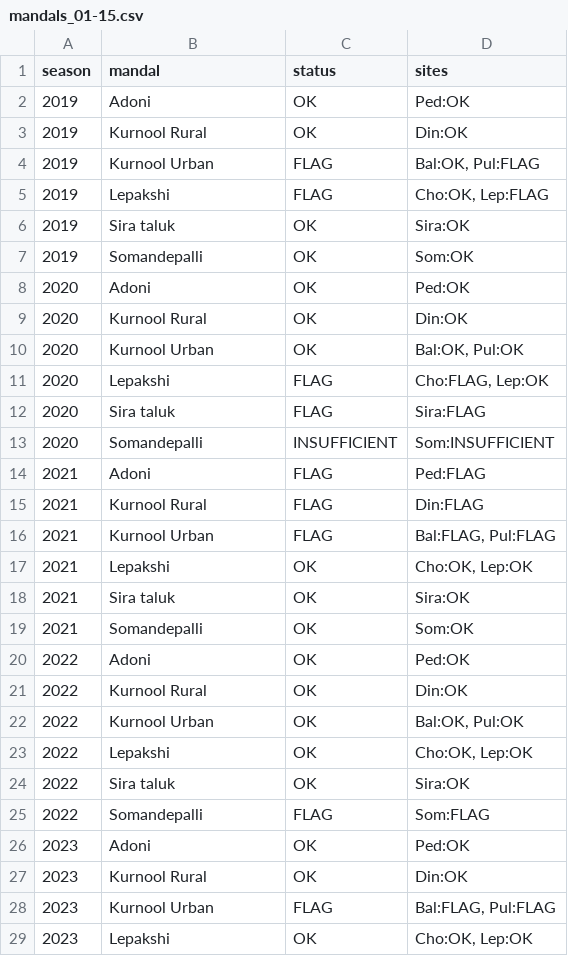
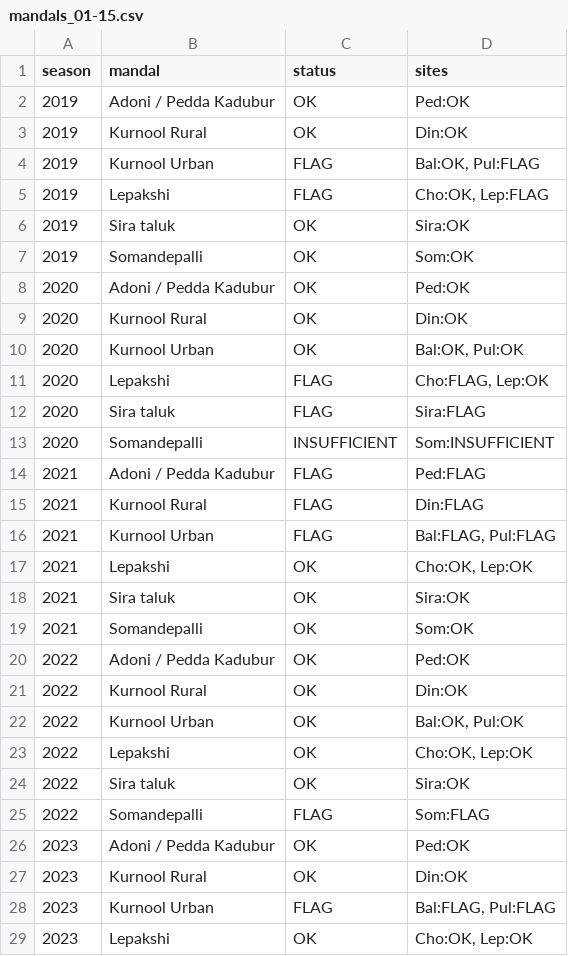
Before and after one commit to ARYAN3012-G/Rabi-Drought-Monitoring-, a CSV file: results/dev_check/mandals_01-15.csv, drawn as a sheet; only a part is shown; the diff covers the shown part only.

```diff
--- a/results/dev_check/mandals_01-15.csv
+++ b/results/dev_check/mandals_01-15.csv
@@ -1,3 +1,3 @@
 season,mandal,status,sites
-2019,Adoni,OK,Ped:OK
+2019,Adoni / Pedda Kadubur,OK,Ped:OK
 2019,Kurnool Rural,OK,Din:OK
@@ -7,3 +7,3 @@ season,mandal,status,sites
 2019,Somandepalli,OK,Som:OK
-2020,Adoni,OK,Ped:OK
+2020,Adoni / Pedda Kadubur,OK,Ped:OK
 2020,Kurnool Rural,OK,Din:OK
@@ -13,3 +13,3 @@ season,mandal,status,sites
 2020,Somandepalli,INSUFFICIENT,Som:INSUFFICIENT
-2021,Adoni,FLAG,Ped:FLAG
+2021,Adoni / Pedda Kadubur,FLAG,Ped:FLAG
 2021,Kurnool Rural,FLAG,Din:FLAG
@@ -19,3 +19,3 @@ season,mandal,status,sites
 2021,Somandepalli,OK,Som:OK
-2022,Adoni,OK,Ped:OK
+2022,Adoni / Pedda Kadubur,OK,Ped:OK
 2022,Kurnool Rural,OK,Din:OK
@@ -25,3 +25,3 @@ season,mandal,status,sites
 2022,Somandepalli,FLAG,Som:FLAG
-2023,Adoni,OK,Ped:OK
+2023,Adoni / Pedda Kadubur,OK,Ped:OK
 2023,Kurnool Rural,OK,Din:OK
```
Also changed, not shown: 2 edited cells elsewhere in this file, results/dev_check/mandals_02-15.csv, results/dev_check/mandals_03-15.csv, 8 other files.
